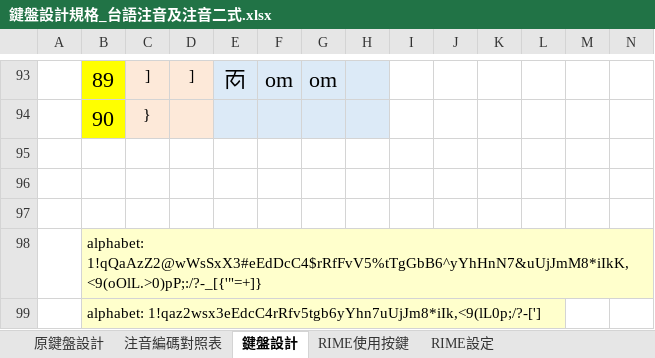
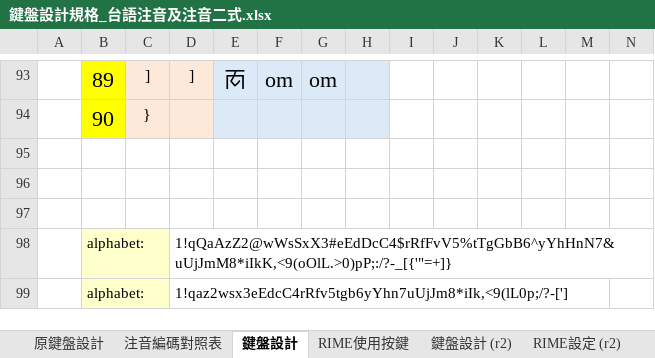
Before and after one commit to AlanJui/rime-tlpa, an Excel workbook: docs/鍵盤設計規格_台語注音及注音二式.xlsx, sheet 鍵盤設計, drawn as a sheet; only a part is shown, gaps mark what is left out; values as stored, in another font and other column widths than the file's, no borders; conditional formats not drawn; removed rows and columns are numbered as before the commit, all else as after; rows hold the shown columns only; the diff names each change by its address in the sheet, - before the commit and + after, or states it on an @@ line.

```diff
--- a/docs/鍵盤設計規格_台語注音及注音二式.xlsx (sheet 鍵盤設計)
+++ b/docs/鍵盤設計規格_台語注音及注音二式.xlsx (sheet 鍵盤設計)
+sheet tab: 鍵盤設計 (r2)
+sheet tab: RIME設定 (r2)
-row 98:  | alphabet: 1!qQaAzZ2@wWsSxX3#eEdDcC4$rRfFvV5%tTgGbB6^yYhHnN7&uUjJmM8*iIkK,<9(oOlL.>0)pP;:/?-_[{'"=+]}
-row 99:  | alphabet: 1!qaz2wsx3eEdcC4rRfv5tgb6yYhn7uUjJm8*iIk,<9(lL0p;/?-[']
+row 98:  | alphabet: |  | 1!qQaAzZ2@wWsSxX3#eEdDcC4$rRfFvV5%tTgGbB6^yYhHnN7&uUjJmM8*iIkK,<9(oOlL.>0)pP;:/?-_[{'"=+]}
+row 99:  | alphabet: |  | 1!qaz2wsx3eEdcC4rRfv5tgb6yYhn7uUjJm8*iIk,<9(lL0p;/?-[']
```
Also changed, not shown: sheet RIME使用按鍵, 1 other file.
